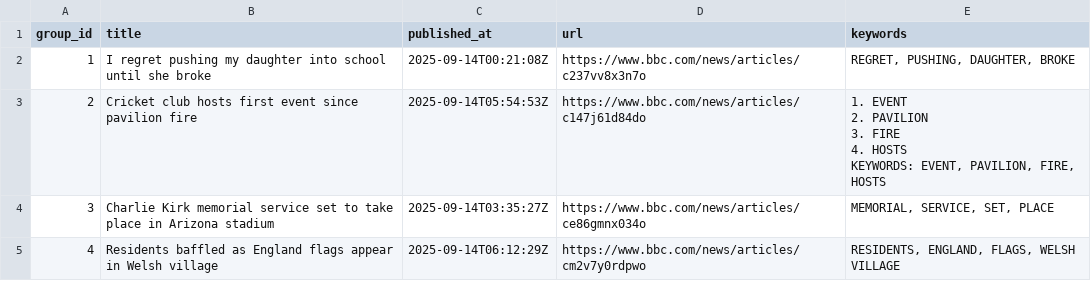
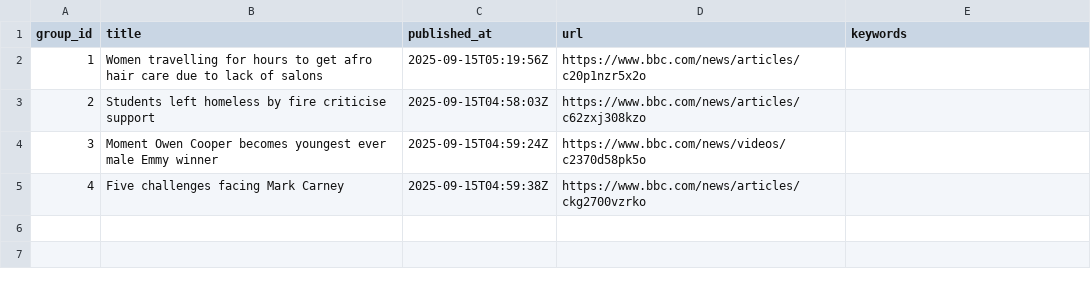
Before and after one commit to lileungws/whatsnews01, a CSV file: web/data/main.csv, drawn as a sheet.

Commit message:
Update news main.csv

```diff
--- a/web/data/main.csv
+++ b/web/data/main.csv
@@ -1,10 +1,5 @@
 group_id,title,published_at,url,keywords
-1,I regret pushing my daughter into school until she broke,2025-09-14T00:21:08Z,https://www.bbc.com/news/articles/c237vv8x3n7o,"REGRET, PUSHING, DAUGHTER, BROKE"
-2,Cricket club hosts first event since pavilion fire,2025-09-14T05:54:53Z,https://www.bbc.com/news/articles/c147j61d84do,"1. EVENT
-2. PAVILION
-3. FIRE
-4. HOSTS
-
-KEYWORDS: EVENT, PAVILION, FIRE, HOSTS"
-3,Charlie Kirk memorial service set to take place in Arizona stadium,2025-09-14T03:35:27Z,https://www.bbc.com/news/articles/ce86gmnx034o,"MEMORIAL, SERVICE, SET, PLACE"
-4,Residents baffled as England flags appear in Welsh village,2025-09-14T06:12:29Z,https://www.bbc.com/news/articles/cm2v7y0rdpwo,"RESIDENTS, ENGLAND, FLAGS, WELSH VILLAGE"
+1,Women travelling for hours to get afro hair care due to lack of salons,2025-09-15T05:19:56Z,https://www.bbc.com/news/articles/c20p1nzr5x2o,
+2,Students left homeless by fire criticise support,2025-09-15T04:58:03Z,https://www.bbc.com/news/articles/c62zxj308kzo,
+3,Moment Owen Cooper becomes youngest ever male Emmy winner,2025-09-15T04:59:24Z,https://www.bbc.com/news/videos/c2370d58pk5o,
+4,Five challenges facing Mark Carney,2025-09-15T04:59:38Z,https://www.bbc.com/news/articles/ckg2700vzrko,
```
